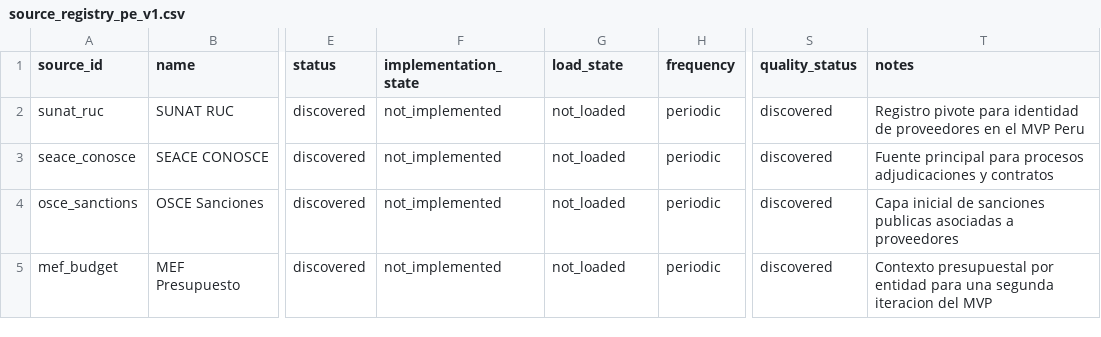
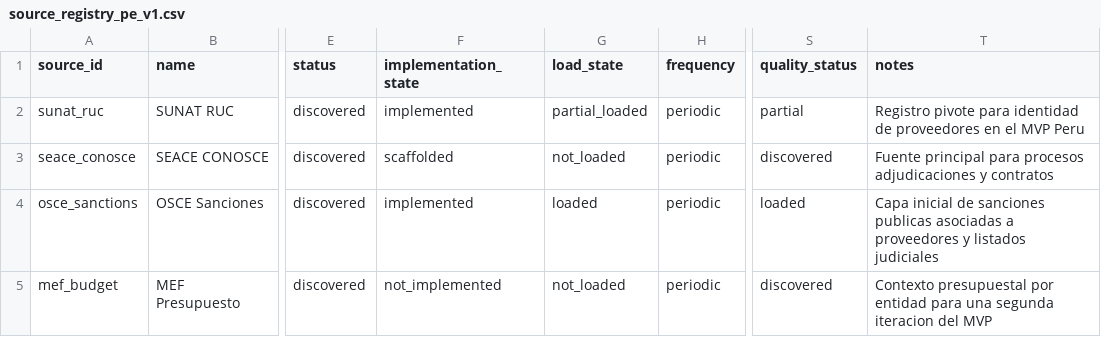
Before and after one commit to jclema/pe-acc, a CSV file: docs/source_registry_pe_v1.csv, drawn as a sheet; only a part is shown, gaps mark what is left out; the diff names each change by its address in the sheet, - before the commit and + after, or states it on an @@ line.

```diff
--- a/docs/source_registry_pe_v1.csv
+++ b/docs/source_registry_pe_v1.csv
-F2 (implementation_state): not_implemented
+F2 (implementation_state): implemented
-G2 (load_state): not_loaded
+G2 (load_state): partial_loaded
-S2 (quality_status): discovered
+S2 (quality_status): partial
-F3 (implementation_state): not_implemented
+F3 (implementation_state): scaffolded
-F4 (implementation_state): not_implemented
+F4 (implementation_state): implemented
-G4 (load_state): not_loaded
+G4 (load_state): loaded
-S4 (quality_status): discovered
+S4 (quality_status): loaded
-T4 (notes): …a proveedores
+T4 (notes): …a proveedores y listados judiciales
```
Also changed, not shown: 1 other file.
